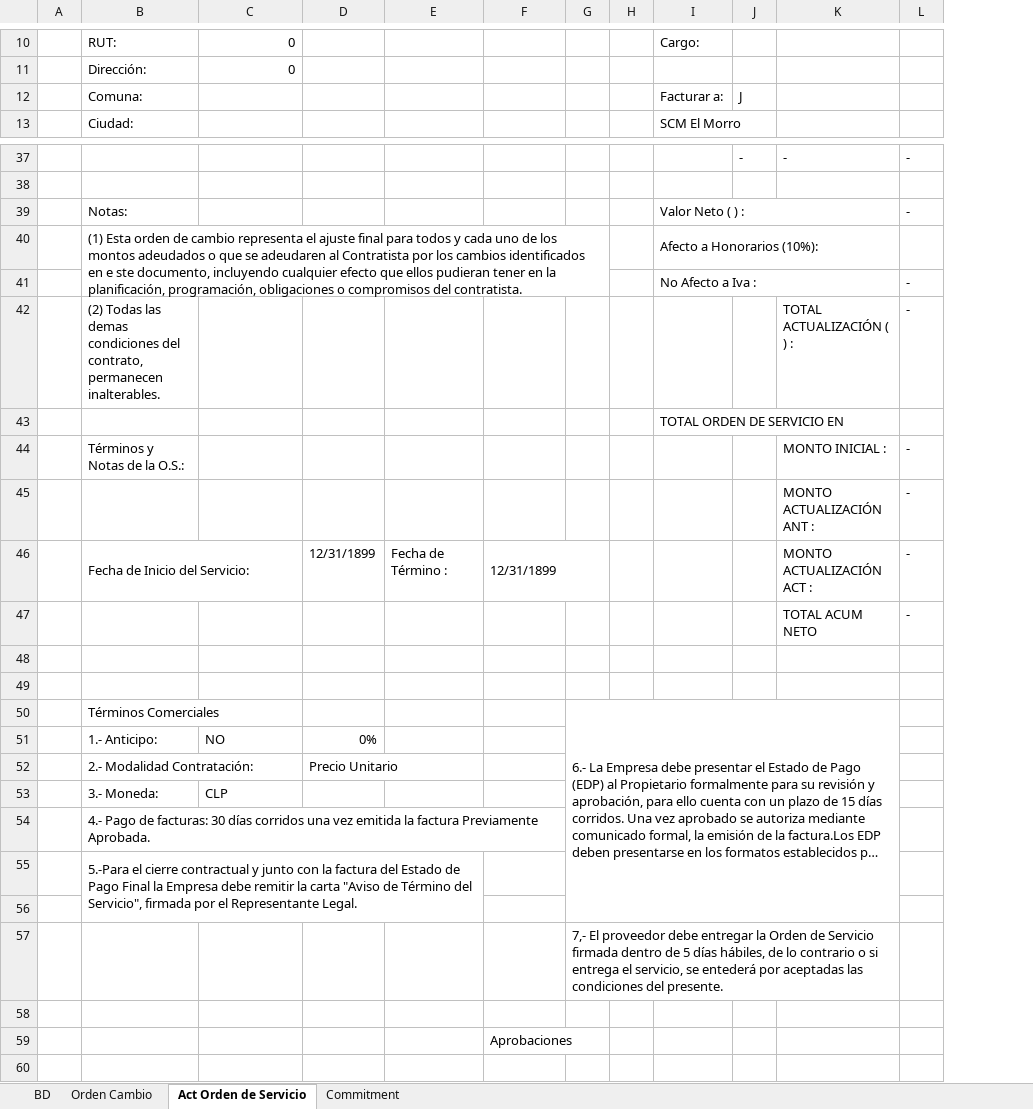
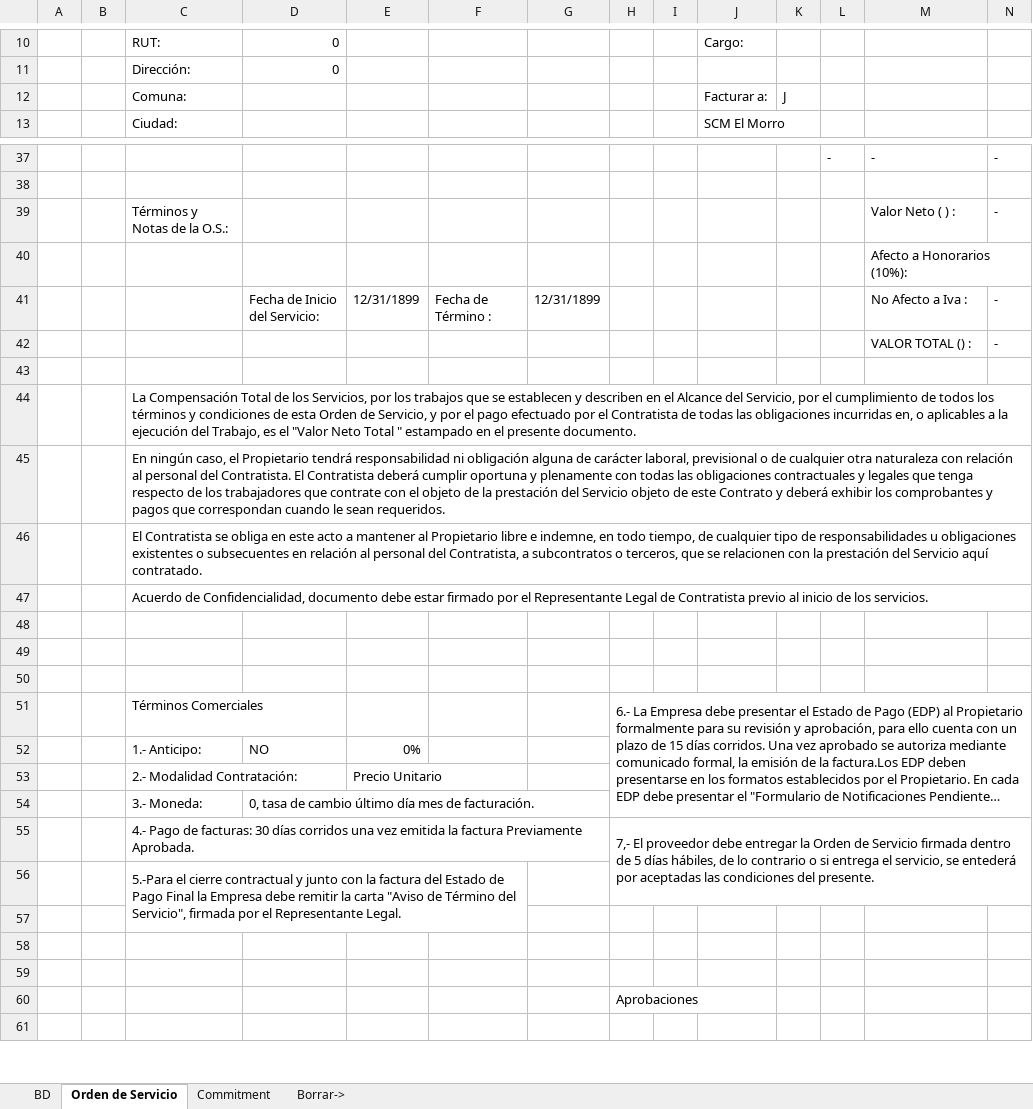
Before and after one commit to Ykharo/tutorial_P3_4, an Excel workbook: DatosOS_Cttos.xlsx, sheet Orden de Servicio, drawn as a sheet; only a part is shown, gaps mark what is left out; long unchanged cells end in …; values as stored, in another font and other column widths than the file's, no cell formats; removed rows and columns are numbered as before the commit, all else as after; the diff covers the shown part only; the diff names each change by its address in the sheet, - before the commit and + after, or states it on an @@ line.

```diff
--- a/DatosOS_Cttos.xlsx (sheet Orden de Servicio)
+++ b/DatosOS_Cttos.xlsx (sheet Orden de Servicio)
-sheet tab: Act Orden de Servicio
+sheet tab: Orden de Servicio
-sheet tab: Orden Cambio
+sheet tab: Borrar->
+column B, empty
+column K, row 12: J
-L12: J
+L12: (empty)
-row 39:  | Notas: |  |  |  |  |  |  | Valor Neto ( ) : |  |  | -
-row 40:  | (1) Esta orden de cambio representa el ajuste final para todos y cada uno de los montos adeudados o que se adeudaren al Contratista por los cambios identificados en e ste documento, incluyendo cualquier efecto que ellos pudieran tener en la planificación, programación, obligaciones o compromisos del contratista. |  |  |  |  |  |  | Afecto a Honorarios (10%):
-row 41:  |  |  |  |  |  |  |  | No Afecto a Iva : |  |  | -
-row 42:  | (2) Todas las demas condiciones del contrato, permanecen inalterables. |  |  |  |  |  |  |  |  | TOTAL ACTUALIZACIÓN ( ) : | -
-row 43:  |  |  |  |  |  |  |  | TOTAL ORDEN DE SERVICIO EN
-M39: MONTO INICIAL :
+M39: Valor Neto ( ) :
-row 45:  |  |  |  |  |  |  |  |  |  | MONTO ACTUALIZACIÓN ANT : | -
+row 40:  |  |  |  |  |  |  |  |  |  |  |  | Afecto a Honorarios (10%):
-C41: Fecha de Inicio del Servicio:
+C41: (empty)
-B46:C46 merged
-D41: (empty)
+D41: Fecha de Inicio del Servicio:
-F46:G46 merged
-M41: MONTO ACTUALIZACIÓN ACT :
+M41: No Afecto a Iva :
-M42: TOTAL ACUM NETO
+M42: VALOR TOTAL () :
+row 43: (empty)
+row 44:  |  | La Compensación Total de los Servicios, por los trabajos que se establecen y describen en el Alcance del Servicio, por el cumplimiento de todos los términos y condiciones de esta Orden de Servicio, y por el pago efectuado por el Contratista de todas las obligaciones incurridas en, o aplicables a la ejecución del Trabajo, es el "Valor Neto Total " estampado en el presente documento.
+row 45:  |  | En ningún caso, el Propietario tendrá responsabilidad ni obligación alguna de carácter laboral, previsional o de cualquier otra naturaleza con relación al personal del Contratista. El Contratista deberá cumplir oportuna y plenamente con todas las obligaciones contractuales y legales que tenga respecto de los trabajadores que contrate con el objeto de la prestación del Servicio objeto de este Contrato y deberá exhibir los comprobantes y pagos que correspondan cuando le sean requeridos.
+row 46:  |  | El Contratista se obliga en este acto a mantener al Propietario libre e indemne, en todo tiempo, de cualquier tipo de responsabilidades u obligaciones existentes o subsecuentes en relación al personal del Contratista, a subcontratos o terceros, que se relacionen con la prestación del Servicio aquí contratado.
+row 47:  |  | Acuerdo de Confidencialidad, documento debe estar firmado por el Representante Legal de Contratista previo al inicio de los servicios.
+row 48: (empty)
-G50:K56 merged
+H51:N54 merged
-B52:C52 merged
-D54: CLP
+D54: 0, tasa de cambio último día mes de facturación.
+C55:G55 merged
-H55: (empty)
+H55: 7,- El proveedor debe entregar la Orden de Servicio firmada dentro de 5 días hábiles, de lo contrario o si entrega el servicio, se entederá por aceptadas las condiciones del presente.
+H55:N56 merged
-row 57:  |  |  |  |  |  | 7,- El proveedor debe entregar la Orden de Servicio firmada dentro de 5 días hábiles, de lo contrario o si entrega el servicio, se entederá por aceptadas las condiciones del presente.
-G59: Aprobaciones
+G59: (empty)
+row 60:  |  |  |  |  |  |  | Aprobaciones
```
Also changed, not shown: 1 added row, 1 removed row, 6 edited cells and merged cells elsewhere in this sheet, sheet BD, sheet Commitment, cell formats, formulas that keep their value, 8 other files.
